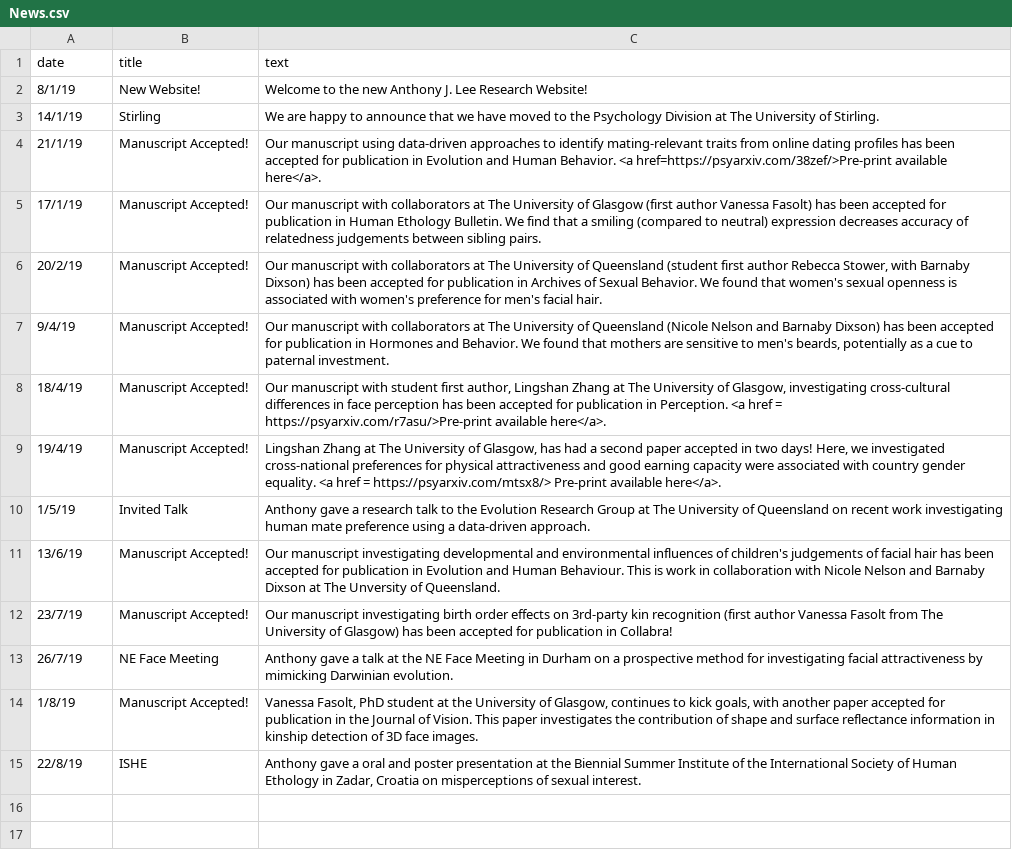
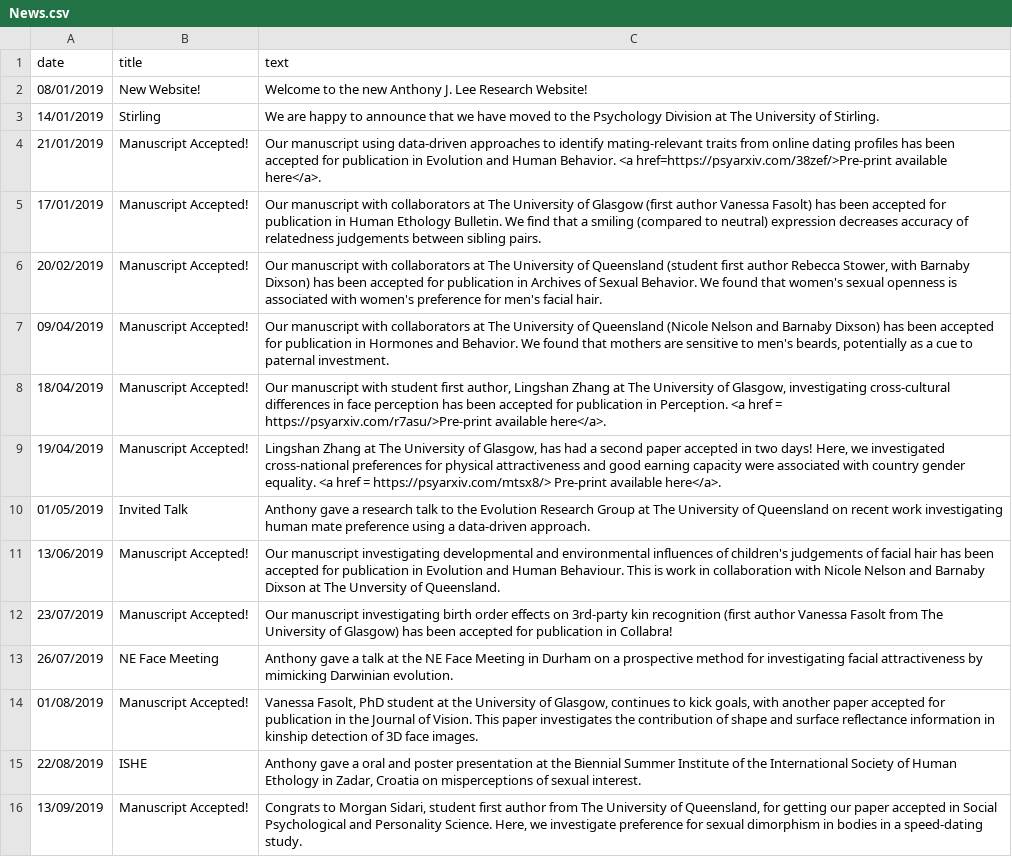
Before and after one commit to antlee53/antlee53.github.io, a CSV file: files/News.csv, drawn as a sheet; the diff names each change by its address in the sheet, - before the commit and + after, or states it on an @@ line.

```diff
--- a/files/News.csv
+++ b/files/News.csv
-A2 (date): 8/1/19
+A2 (date): 08/01/2019
-A3 (date): 14/1/19
+A3 (date): 14/01/2019
-A4 (date): 21/1/19
+A4 (date): 21/01/2019
-A5 (date): 17/1/19
+A5 (date): 17/01/2019
-A6 (date): 20/2/19
+A6 (date): 20/02/2019
-A7 (date): 9/4/19
+A7 (date): 09/04/2019
-A8 (date): 18/4/19
+A8 (date): 18/04/2019
-A9 (date): 19/4/19
+A9 (date): 19/04/2019
-A10 (date): 1/5/19
+A10 (date): 01/05/2019
-A11 (date): 13/6/19
+A11 (date): 13/06/2019
-A12 (date): 23/7/19
+A12 (date): 23/07/2019
-A13 (date): 26/7/19
+A13 (date): 26/07/2019
-A14 (date): 1/8/19
+A14 (date): 01/08/2019
-A15 (date): 22/8/19
+A15 (date): 22/08/2019
+row 16: 13/09/2019 | Manuscript Accepted! | Congrats to Morgan Sidari, student first author from The University of Queensland, for getting our paper accepted in Social Psychological and Personality Science. Here, we investigate preference for sexual dimorphism in bodies in a speed-dating study.
```
Also changed, not shown: 6 other files.
